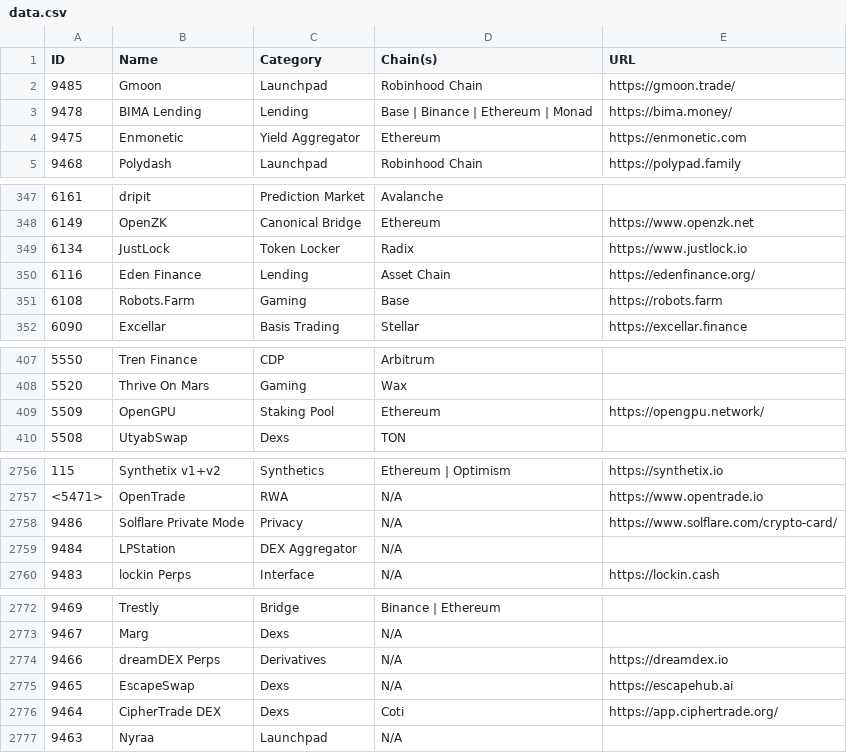
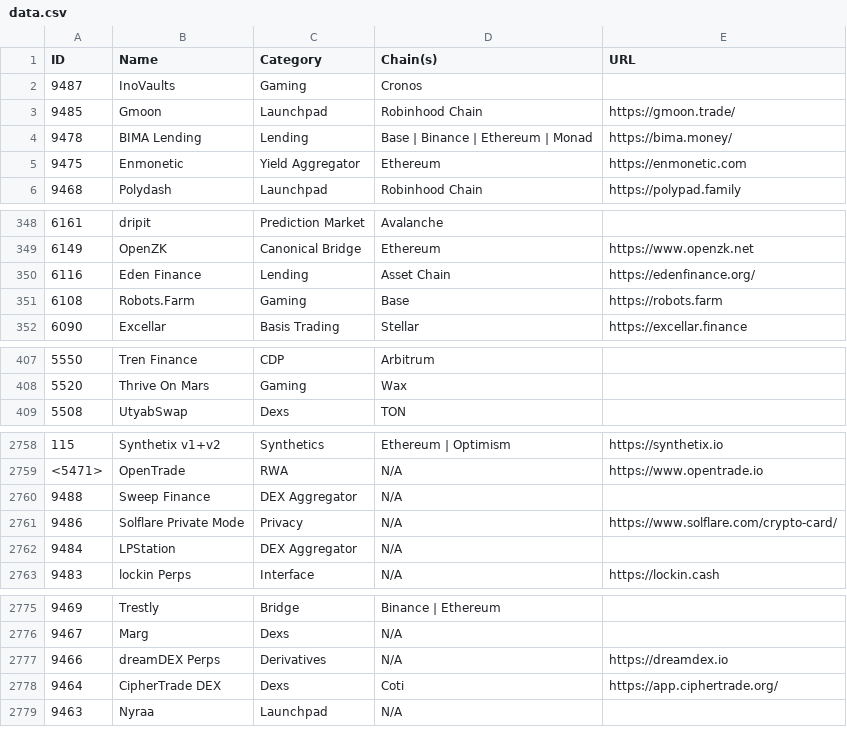
Before and after one commit to pmuens/defi-llama-watcher, a CSV file: data.csv, drawn as a sheet; only a part is shown, gaps mark what is left out; the diff covers the shown part only.

Commit message:
Update data.csv

```diff
--- a/data.csv
+++ b/data.csv
@@ -1,2 +1,3 @@
 ID,Name,Category,Chain(s),URL
+9487,InoVaults,Gaming,Cronos,
 9485,Gmoon,Launchpad,Robinhood Chain,https://gmoon.trade/
@@ -348,3 +349,2 @@ ID,Name,Category,Chain(s),URL
 6149,OpenZK,Canonical Bridge,Ethereum,https://www.openzk.net
-6134,JustLock,Token Locker,Radix,https://www.justlock.io
 6116,Eden Finance,Lending,Asset Chain,https://edenfinance.org/
@@ -408,3 +408,2 @@ ID,Name,Category,Chain(s),URL
 5520,Thrive On Mars,Gaming,Wax,
-5509,OpenGPU,Staking Pool,Ethereum,https://opengpu.network/
 5508,UtyabSwap,Dexs,TON,
@@ -2757,2 +2759,3 @@ ID,Name,Category,Chain(s),URL
 <5471>,OpenTrade,RWA,N/A,https://www.opentrade.io
+9488,Sweep Finance,DEX Aggregator,N/A,
 9486,Solflare Private Mode,Privacy,N/A,https://www.solflare.com/crypto-card/
@@ -2774,3 +2777,2 @@ ID,Name,Category,Chain(s),URL
 9466,dreamDEX Perps,Derivatives,N/A,https://dreamdex.io
-9465,EscapeSwap,Dexs,N/A,https://escapehub.ai
 9464,CipherTrade DEX,Dexs,Coti,https://app.ciphertrade.org/
```
Also changed, not shown: 3 moved rows elsewhere in this file.
